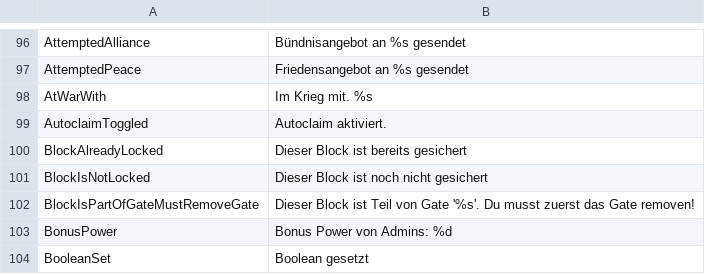
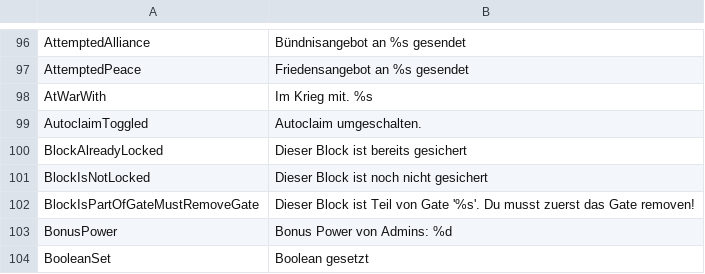
Before and after one commit to Dans-Plugins/Medieval-Factions, a TSV file: src/main/resources/de.tsv, drawn as a sheet; only a part is shown, gaps mark what is left out.

Commit message:
Changed misleading tranlsation
"aktiviert" translates into "activated". If you would toggle autoclaim off you would still get the feedback that autoclaim is now activated. This is misleading.
The word "umgeschalten" fits better because it actually means toggling.

```diff
--- a/src/main/resources/de.tsv
+++ b/src/main/resources/de.tsv
@@ -98,3 +98,3 @@ AttemptedPeace	Friedensangebot an %s gesendet
 AtWarWith	Im Krieg mit. %s
-AutoclaimToggled	Autoclaim aktiviert.
+AutoclaimToggled	Autoclaim umgeschalten.
 BlockAlreadyLocked	Dieser Block ist bereits gesichert
```
